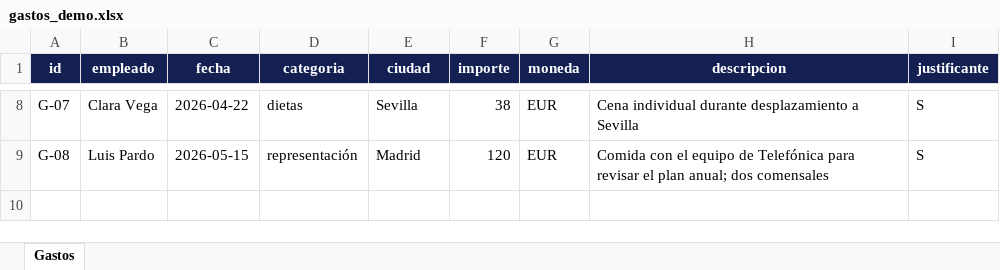
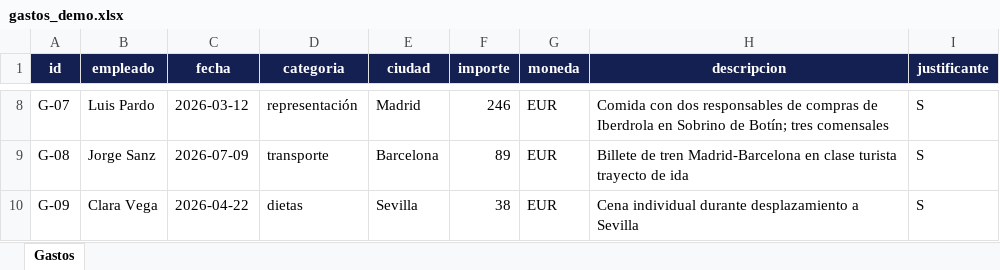
Before and after one commit to Lrvrs/Agente-control-de-gastos, an Excel workbook: datos/gastos_demo.xlsx, sheet Gastos, drawn as a sheet; only a part is shown, gaps mark what is left out; values as stored, in another font and other column widths than the file's, no borders; the diff covers the shown part only; the diff names each change by its address in the sheet, - before the commit and + after, or states it on an @@ line.

```diff
--- a/datos/gastos_demo.xlsx (sheet Gastos)
+++ b/datos/gastos_demo.xlsx (sheet Gastos)
-B8 (empleado): Clara Vega
+B8 (empleado): Luis Pardo
-C8 (fecha): 2026-04-22
+C8 (fecha): 2026-03-12
-D8 (categoria): dietas
+D8 (categoria): representación
-E8 (ciudad): Sevilla
+E8 (ciudad): Madrid
-F8 (importe): 38
+F8 (importe): 246
-H8 (descripcion): Cena individual durante desplazamiento a Sevilla
+H8 (descripcion): Comida con dos responsables de compras de Iberdrola en Sobrino de Botín; tres comensales
-B9 (empleado): Luis Pardo
+B9 (empleado): Jorge Sanz
-C9 (fecha): 2026-05-15
+C9 (fecha): 2026-07-09
-D9 (categoria): representación
+D9 (categoria): transporte
-E9 (ciudad): Madrid
+E9 (ciudad): Barcelona
-F9 (importe): 120
+F9 (importe): 89
-H9 (descripcion): Comida con el equipo de Telefónica para revisar el plan anual; dos comensales
+H9 (descripcion): Billete de tren Madrid-Barcelona en clase turista trayecto de ida
+row 10: G-09 | Clara Vega | 2026-04-22 | dietas | Sevilla | 38 | EUR | Cena individual durante desplazamiento a Sevilla | S
```
Also changed, not shown: 31 edited cells elsewhere in this sheet.
